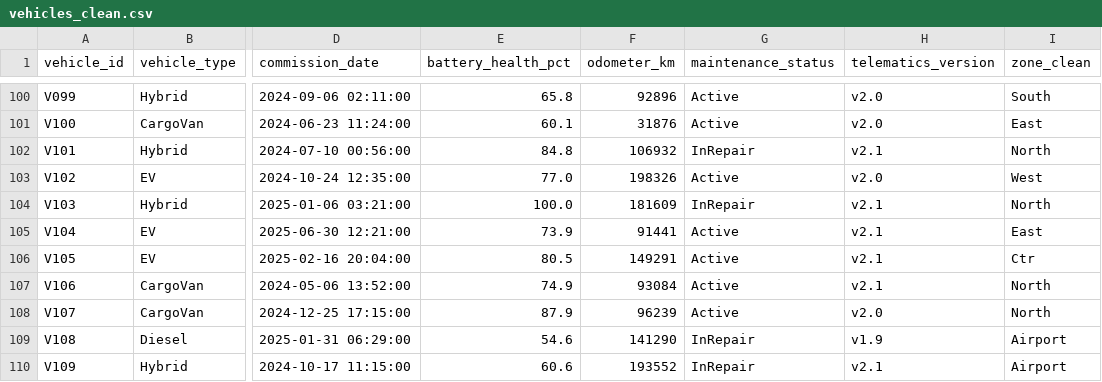
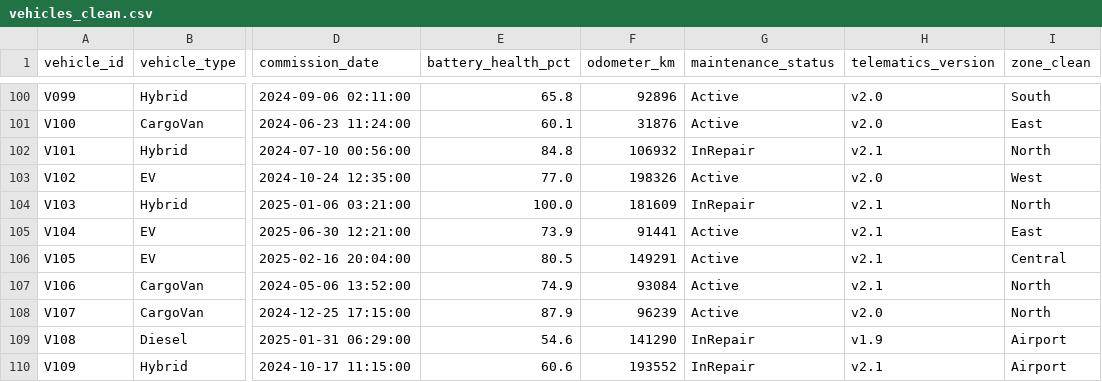
Before and after one commit to hess125/northstar-data_analysis, a CSV file: data/cleaned/vehicles_clean.csv, drawn as a sheet; only a part is shown, gaps mark what is left out; the diff covers the shown part only; the diff names each change by its address in the sheet, - before the commit and + after, or states it on an @@ line.

```diff
--- a/data/cleaned/vehicles_clean.csv
+++ b/data/cleaned/vehicles_clean.csv
-I106 (zone_clean): Ctr
+I106 (zone_clean): Central
```
Also changed, not shown: 5 edited cells elsewhere in this file.
